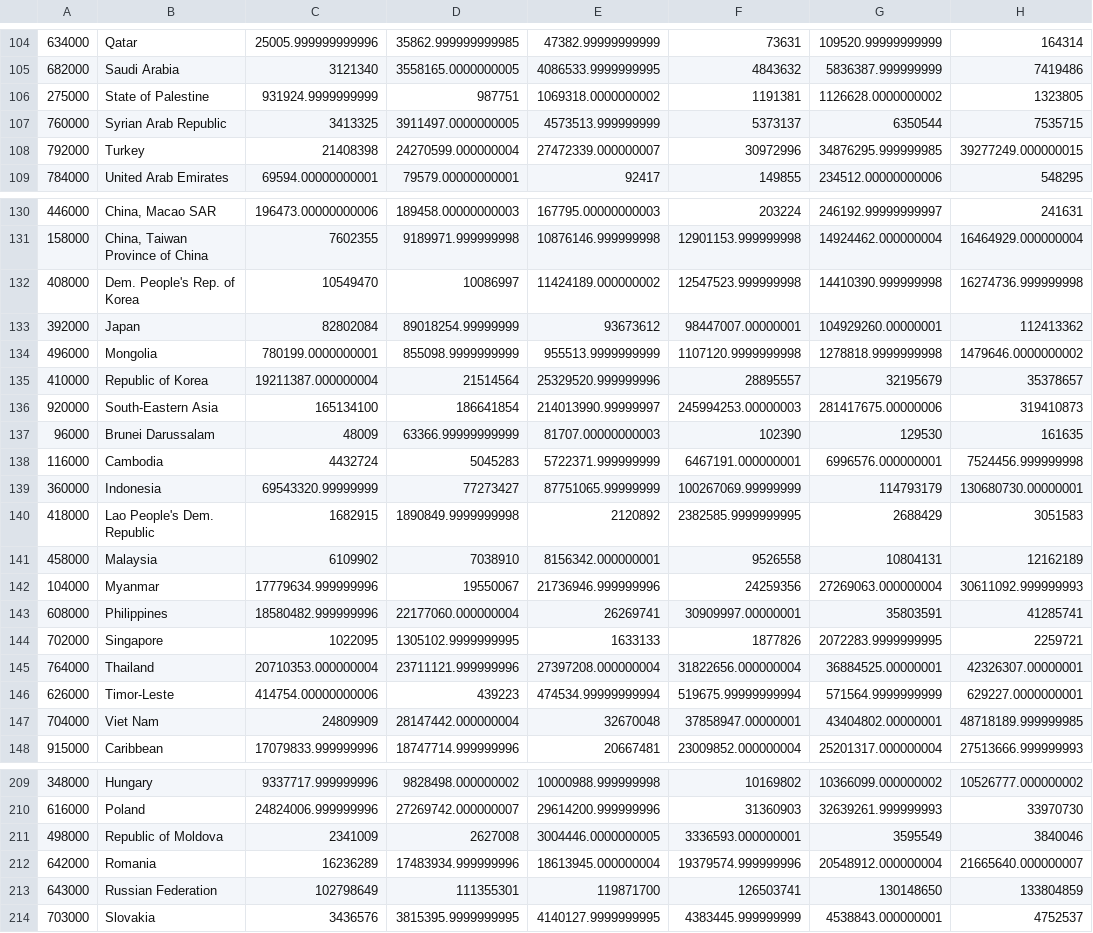
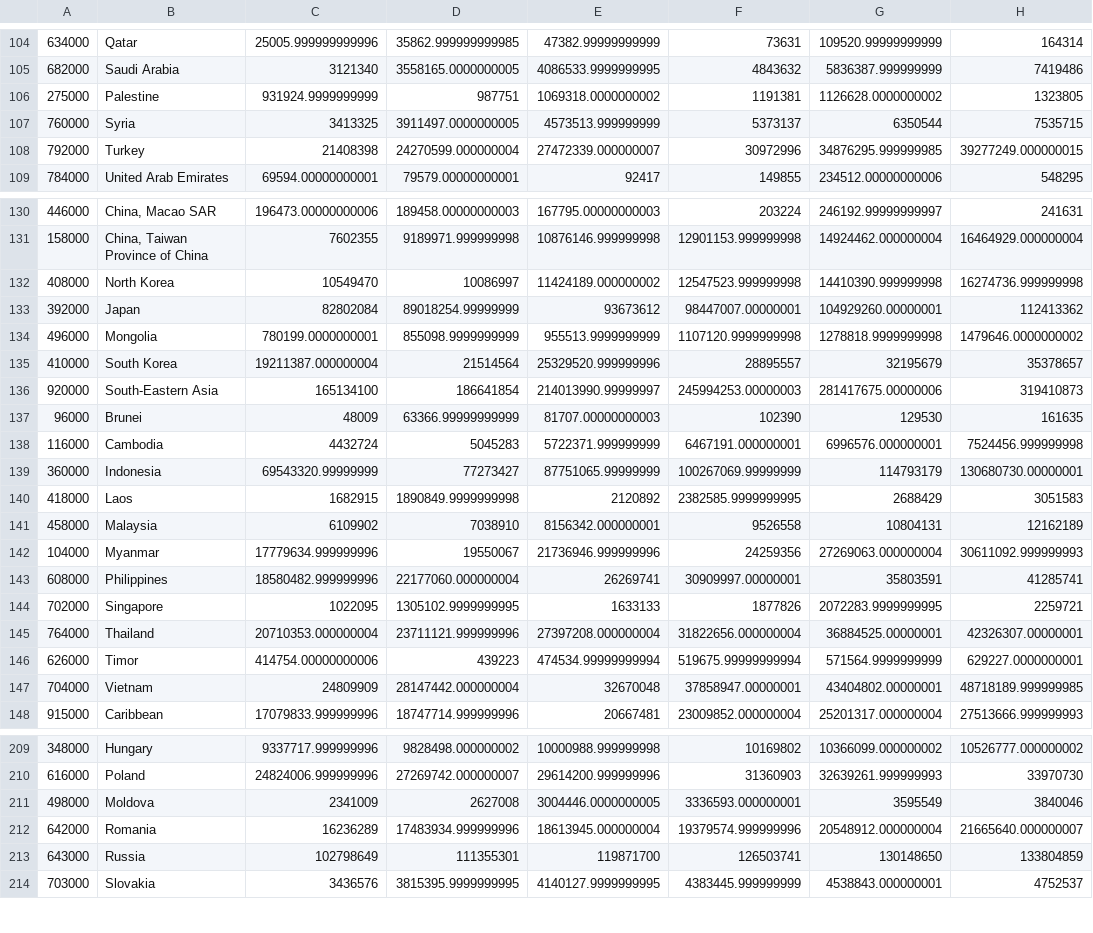
Before and after one commit to carlosyanez/Snippets, a CSV file: tidytuesday/2021-04-06/pop.csv, drawn as a sheet; only a part is shown, gaps mark what is left out; the diff covers the shown part only; the diff names each change by its address in the sheet, - before the commit and + after, or states it on an @@ line.

```diff
--- a/tidytuesday/2021-04-06/pop.csv
+++ b/tidytuesday/2021-04-06/pop.csv
-B106: State of Palestine
+B106: Palestine
-B107: Syrian Arab Republic
+B107: Syria
-B132: Dem. People's Rep. of Korea
+B132: North Korea
-B135: Republic of Korea
+B135: South Korea
-B137: Brunei Darussalam
+B137: Brunei
-B140: Lao People's Dem. Republic
+B140: Laos
-B146: Timor-Leste
+B146: Timor
-B147: Viet Nam
+B147: Vietnam
-B211: Republic of Moldova
+B211: Moldova
-B213: Russian Federation
+B213: Russia
```
Also changed, not shown: 6 edited cells elsewhere in this file, 6 other files.
